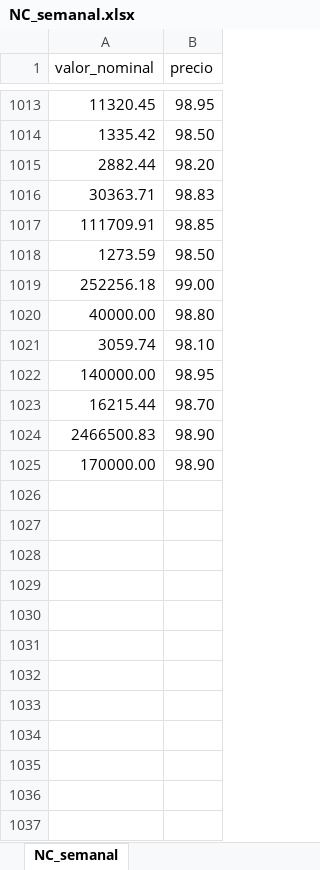
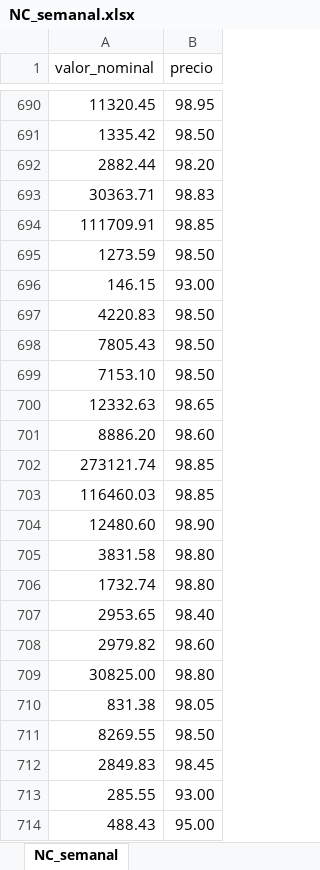
Before and after one commit to TRomMV/Reporte-Metrovalores, an Excel workbook: data/NC_semanal.xlsx, sheet NC_semanal, drawn as a sheet; only a part is shown, gaps mark what is left out; values as stored, in another font and other column widths than the file's, no borders; the diff covers the shown part only; the diff names each change by its address in the sheet, - before the commit and + after, or states it on an @@ line.

Commit message:
actualizacion nc semanal

```diff
--- a/data/NC_semanal.xlsx (sheet NC_semanal)
+++ b/data/NC_semanal.xlsx (sheet NC_semanal)
@@ row 1019 moved to row 645: 252256.18 @@
@@ row 1020 moved to row 646: 40000.00 @@
@@ row 1021 moved to row 647: 3059.74 @@
@@ row 1022 moved to row 648: 140000.00 @@
@@ row 1023 moved to row 649: 16215.44 @@
@@ row 1024 moved to row 650: 2466500.83 @@
@@ row 1025 moved to row 651: 170000.00 @@
+row 696: 146.15 | 93.00
+row 697: 4220.83 | 98.50
+row 698: 7805.43 | 98.50
+row 699: 7153.10 | 98.50
+row 700: 12332.63 | 98.65
+row 701: 8886.20 | 98.60
+row 702: 273121.74 | 98.85
+row 703: 116460.03 | 98.85
+row 704: 12480.60 | 98.90
+row 705: 3831.58 | 98.80
+row 706: 1732.74 | 98.80
+row 707: 2953.65 | 98.40
+row 708: 2979.82 | 98.60
+row 709: 30825.00 | 98.80
+row 710: 831.38 | 98.05
+row 711: 8269.55 | 98.50
+row 712: 2849.83 | 98.45
+row 713: 285.55 | 93.00
+row 714: 488.43 | 95.00
```
Also changed, not shown: 251 added rows, 330 removed rows and 159 moved rows elsewhere in this sheet, 6 other files.
